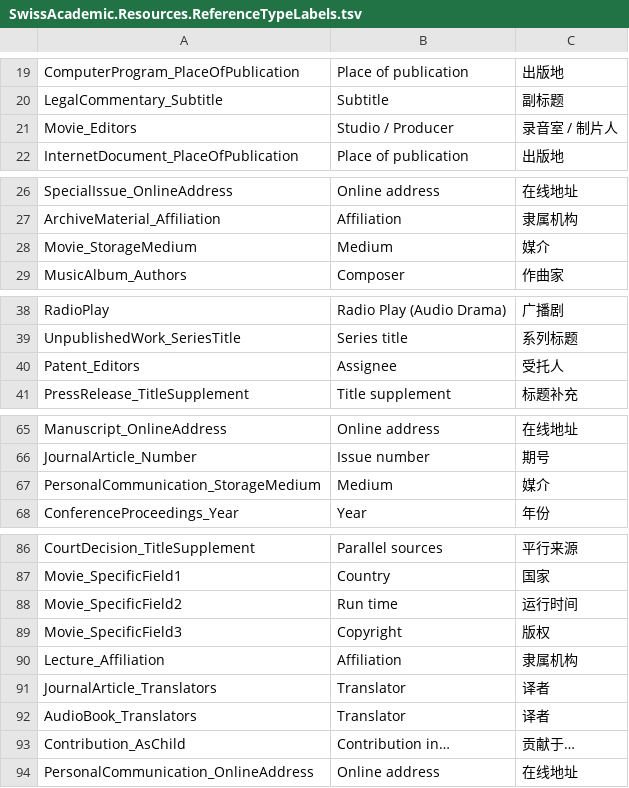
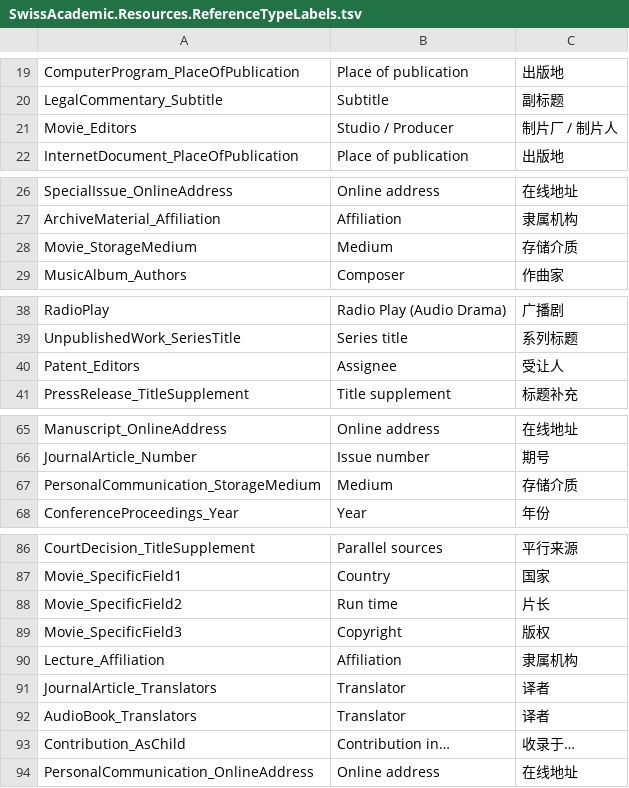
Before and after one commit to Martin-soaring-dev/citavi6_language_add-on_zh, a TSV file: translations/SwissAcademic.Resources/SwissAcademic.Resources.ReferenceTypeLabels.tsv, drawn as a sheet; only a part is shown, gaps mark what is left out; the diff covers the shown part only.

Commit message:
fix(lang): P2 语境校对——统一术语并修正约 60 处误译
术语统一(全文,按语境判断):
- 题录→文献; 关键字→关键词; 脱机→离线; 批注→注释
- 过滤器→筛选器; 出版商→出版社; 备注→笔记
- 媒介→存储介质; 上级文献/父文献/父题录→父级参考文献
- 馆藏地/馆藏位置→位置; 丛书名称→丛书标题; 核心论述→核心陈述
- 兑换码→优惠券代码; 单机(版/许可证)/按席位→单席位

语义误译修正(逐条按语境,约 60 处),例:
- Minutes 会议纪要→分钟; Reporter 记者→判例汇编; Assignee 受托人→受让人
- Reader(有声书) 读者→朗读者; Run time 运行时间→片长; Studio 录音室→制片厂
- Manual 手动→手册; Middle(重要性) 居中→中; Formatting(标签) 正在格式化→格式
- Editor(字段) 编辑→编者; Legend(Caption) 标题→题注; Open tasks 打开任务→未完成任务
- Contribution 贡献→篇章; Contribution in… 贡献于→收录于; Scale 比例→比例尺
- 等

验证:Test-Translations 0 错 0 警(-Strict);构建 6 个附属程序集;Test-LanguagePack 通过。

```diff
--- a/translations/SwissAcademic.Resources/SwissAcademic.Resources.ReferenceTypeLabels.tsv
+++ b/translations/SwissAcademic.Resources/SwissAcademic.Resources.ReferenceTypeLabels.tsv
@@ -20,3 +20,3 @@ ComputerProgram_PlaceOfPublication	Place of publication	出版地
 LegalCommentary_Subtitle	Subtitle	副标题
-Movie_Editors	Studio / Producer	录音室 / 制片人
+Movie_Editors	Studio / Producer	制片厂 / 制片人
 InternetDocument_PlaceOfPublication	Place of publication	出版地
@@ -27,3 +27,3 @@ SpecialIssue_OnlineAddress	Online address	在线地址
 ArchiveMaterial_Affiliation	Affiliation	隶属机构
-Movie_StorageMedium	Medium	媒介
+Movie_StorageMedium	Medium	存储介质
 MusicAlbum_Authors	Composer	作曲家
@@ -39,3 +39,3 @@ RadioPlay	Radio Play (Audio Drama)	广播剧
 UnpublishedWork_SeriesTitle	Series title	系列标题
-Patent_Editors	Assignee	受托人
+Patent_Editors	Assignee	受让人
 PressRelease_TitleSupplement	Title supplement	标题补充
@@ -66,3 +66,3 @@ Manuscript_OnlineAddress	Online address	在线地址
 JournalArticle_Number	Issue number	期号
-PersonalCommunication_StorageMedium	Medium	媒介
+PersonalCommunication_StorageMedium	Medium	存储介质
 ConferenceProceedings_Year	Year	年份
@@ -87,3 +87,3 @@ CourtDecision_TitleSupplement	Parallel sources	平行来源
 Movie_SpecificField1	Country	国家
-Movie_SpecificField2	Run time	运行时间
+Movie_SpecificField2	Run time	片长
 Movie_SpecificField3	Copyright	版权
@@ -92,3 +92,3 @@ JournalArticle_Translators	Translator	译者
 AudioBook_Translators	Translator	译者
-Contribution_AsChild	Contribution in…	贡献于…
+Contribution_AsChild	Contribution in…	收录于…
 PersonalCommunication_OnlineAddress	Online address	在线地址
```
Also changed, not shown: 19 edited cells elsewhere in this file, translations/SwissAcademic.Resources/SwissAcademic.Resources.ControlTexts.tsv, translations/SwissAcademic.Resources/SwissAcademic.Resources.Enums.tsv, 12 other files.
